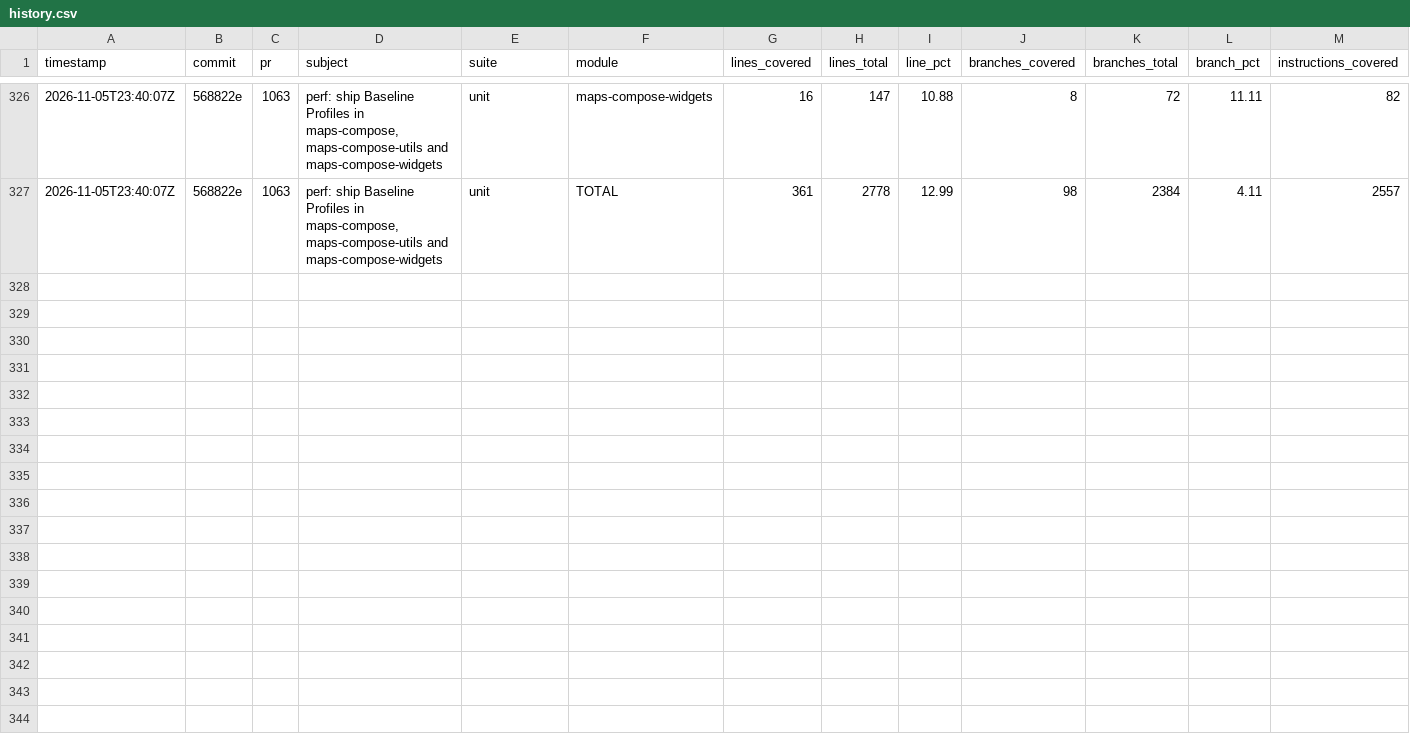
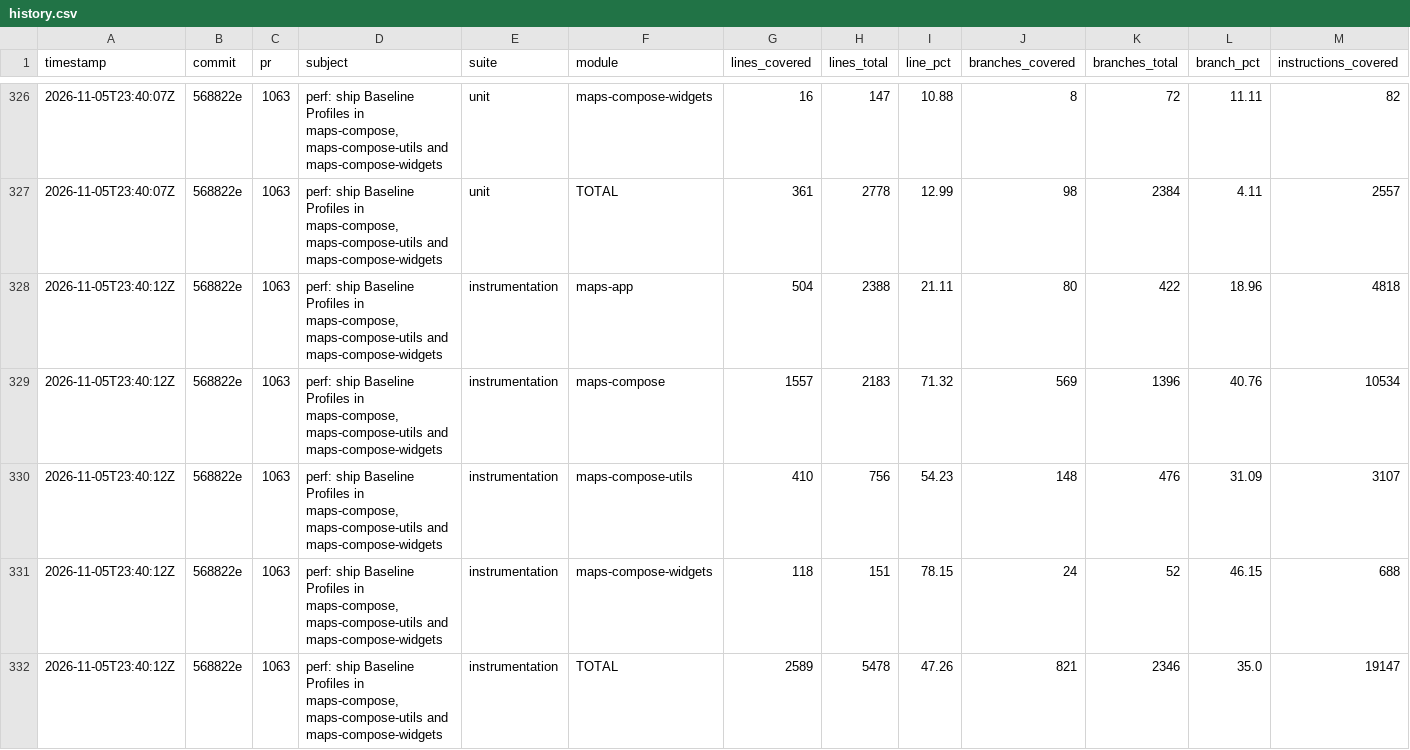
Before and after one commit to googlemaps/android-maps-compose, a CSV file: history.csv, drawn as a sheet; only a part is shown, gaps mark what is left out; rows hold the shown columns only; the diff names each change by its address in the sheet, - before the commit and + after, or states it on an @@ line.

Commit message:
chore: record instrumentation coverage

```diff
--- a/history.csv
+++ b/history.csv
+row 328: 2026-11-05T23:40:12Z | 568822e | 1063 | perf: ship Baseline Profiles in maps-compose, maps-compose-utils and maps-compose-widgets | instrumentation | maps-app | 504 | 2388 | 21.11 | 80 | 422 | 18.96 | 4818
+row 329: 2026-11-05T23:40:12Z | 568822e | 1063 | perf: ship Baseline Profiles in maps-compose, maps-compose-utils and maps-compose-widgets | instrumentation | maps-compose | 1557 | 2183 | 71.32 | 569 | 1396 | 40.76 | 10534
+row 330: 2026-11-05T23:40:12Z | 568822e | 1063 | perf: ship Baseline Profiles in maps-compose, maps-compose-utils and maps-compose-widgets | instrumentation | maps-compose-utils | 410 | 756 | 54.23 | 148 | 476 | 31.09 | 3107
+row 331: 2026-11-05T23:40:12Z | 568822e | 1063 | perf: ship Baseline Profiles in maps-compose, maps-compose-utils and maps-compose-widgets | instrumentation | maps-compose-widgets | 118 | 151 | 78.15 | 24 | 52 | 46.15 | 688
+row 332: 2026-11-05T23:40:12Z | 568822e | 1063 | perf: ship Baseline Profiles in maps-compose, maps-compose-utils and maps-compose-widgets | instrumentation | TOTAL | 2589 | 5478 | 47.26 | 821 | 2346 | 35.0 | 19147
```
Also changed, not shown: 1 other file.
